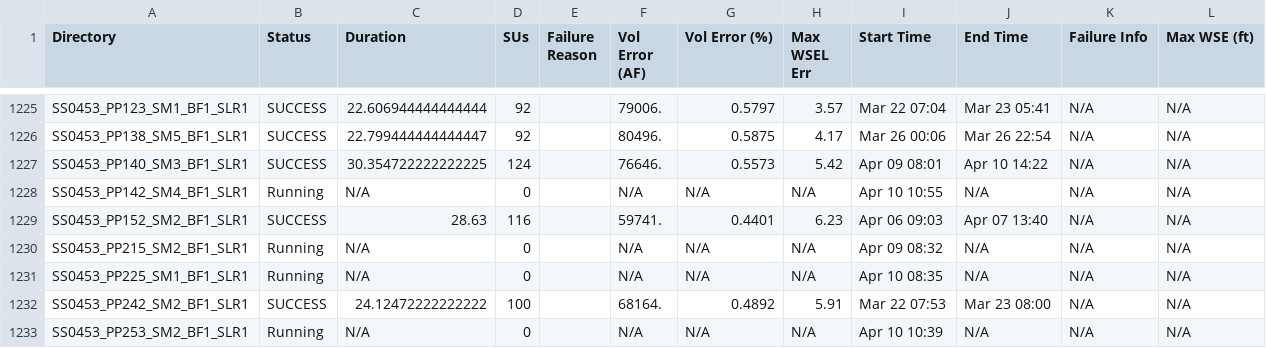
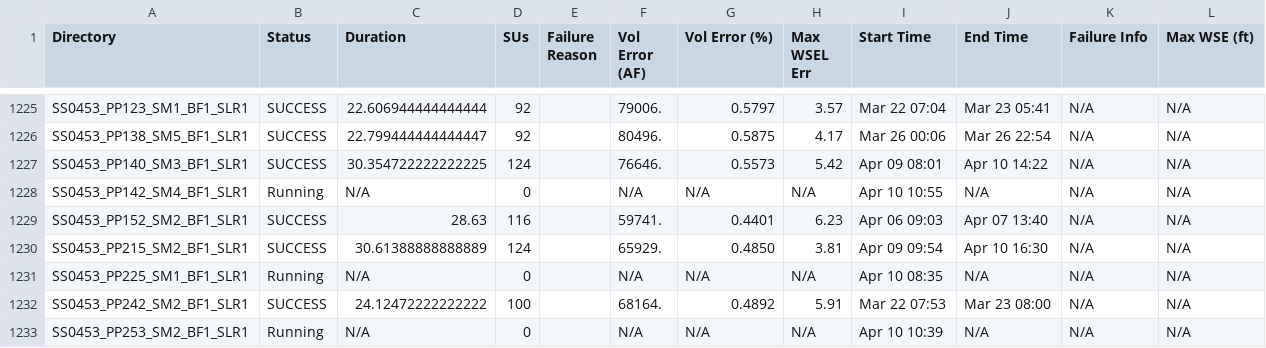
Before and after one commit to akhalid-twi/COJ-production, a CSV file: assets/optimal_sample_SLR1_simulation_basic_summary.csv, drawn as a sheet; only a part is shown, gaps mark what is left out; the diff names each change by its address in the sheet, - before the commit and + after, or states it on an @@ line.

```diff
--- a/assets/optimal_sample_SLR1_simulation_basic_summary.csv
+++ b/assets/optimal_sample_SLR1_simulation_basic_summary.csv
-B1230 (Status): Running
+B1230 (Status): SUCCESS
-C1230 (Duration): N/A
+C1230 (Duration): 30.61388888888889
-D1230 (SUs): 0
+D1230 (SUs): 124
-F1230 (Vol Error (AF)): N/A
+F1230 (Vol Error (AF)): 65929.
-G1230 (Vol Error (%)): N/A
+G1230 (Vol Error (%)): 0.4850
-H1230 (Max WSEL Err): N/A
+H1230 (Max WSEL Err): 3.81
-I1230 (Start Time): Apr 09 08:32
+I1230 (Start Time): Apr 09 09:54
-J1230 (End Time): N/A
+J1230 (End Time): Apr 10 16:30
```
Also changed, not shown: 1 other file.
